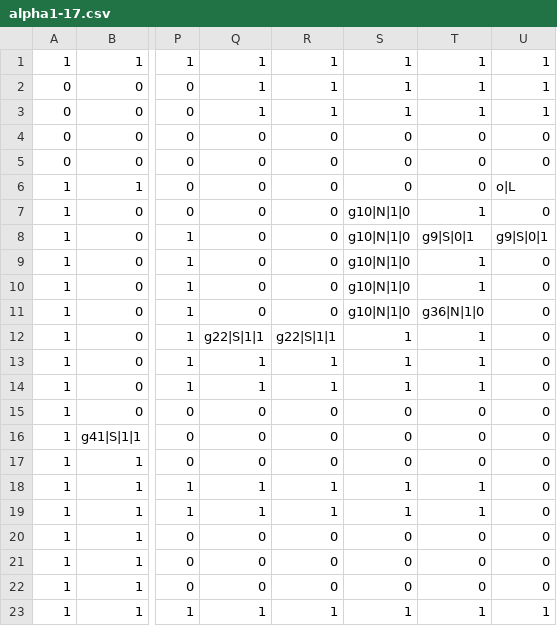
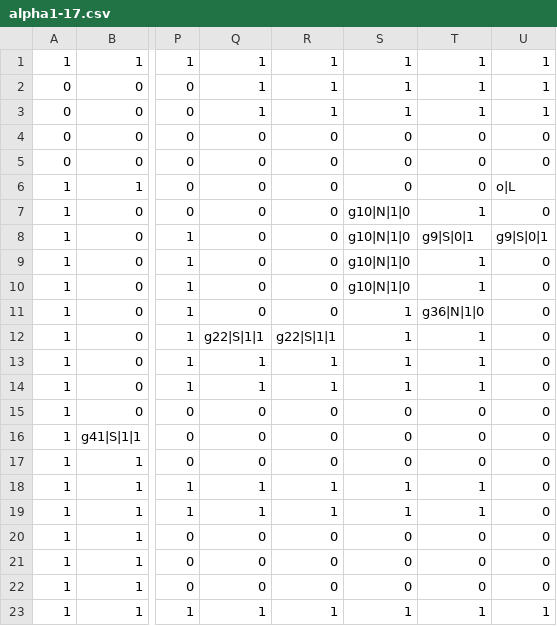
Before and after one commit to TsurumiMasayuki/MagnetGame, a CSV file: MagnetGame/Project1/Assets/CSV/alpha1-17.csv, drawn as a sheet; only a part is shown, gaps mark what is left out; the diff names each change by its address in the sheet, - before the commit and + after, or states it on an @@ line.

```diff
--- a/MagnetGame/Project1/Assets/CSV/alpha1-17.csv
+++ b/MagnetGame/Project1/Assets/CSV/alpha1-17.csv
-S11: g10|N|1|0
+S11: 1
```
Also changed, not shown: 16 other files.
